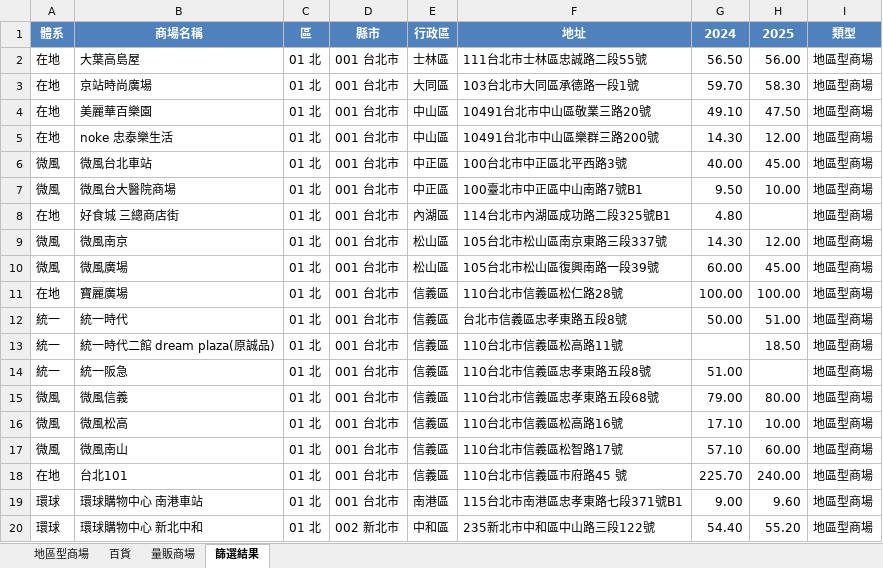
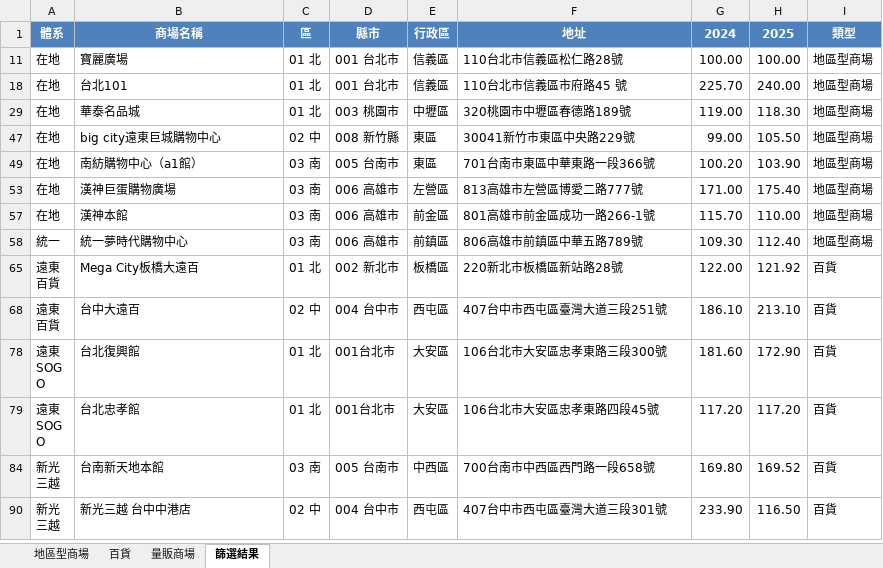
Before and after one commit to Hagui666/quadrant_analysis_department_store_v1, an Excel workbook: 商場年業績表_含成長率.xlsx, sheet 篩選結果, drawn as a sheet; only a part is shown; the shorter side is filled out with more unchanged rows; values as stored, in another font and other column widths than the file's, no borders; table styles not drawn; the diff covers the shown part only; the diff names each change by its address in the sheet, - before the commit and + after, or states it on an @@ line.

```diff
--- a/商場年業績表_含成長率.xlsx (sheet 篩選結果)
+++ b/商場年業績表_含成長率.xlsx (sheet 篩選結果)
@@ row 2 hidden: 在地 | 大葉高島屋 | 01 北 | 001 台北市 | 士林區 | 111台北市士林區忠誠路二段55號 | 56.50 | 56.00 | 地區型商場 @@
@@ row 3 hidden: 在地 | 京站時尚廣場 | 01 北 | 001 台北市 | 大同區 | 103台北市大同區承德路一段1號 | 59.70 | 58.30 | 地區型商場 @@
@@ row 4 hidden: 在地 | 美麗華百樂園 | 01 北 | 001 台北市 | 中山區 | 10491台北市中山區敬業三路20號 | 49.10 | 47.50 | 地區型商場 @@
@@ row 5 hidden: 在地 | noke 忠泰樂生活 | 01 北 | 001 台北市 | 中山區 | 10491台北市中山區樂群三路200號 | 14.30 | 12.00 | 地區型商場 @@
@@ row 6 hidden: 微風 | 微風台北車站 | 01 北 | 001 台北市 | 中正區 | 100台北市中正區北平西路3號 | 40.00 | 45.00 | 地區型商場 @@
@@ row 7 hidden: 微風 | 微風台大醫院商場 | 01 北 | 001 台北市 | 中正區 | 100臺北市中正區中山南路7號B1 | 9.50 | 10.00 | 地區型商場 @@
@@ row 8 hidden: 在地 | 好食城 三總商店街 | 01 北 | 001 台北市 | 內湖區 | 114台北市內湖區成功路二段325號B1 | 4.80 |  | 地區型商場 @@
@@ row 9 hidden: 微風 | 微風南京 | 01 北 | 001 台北市 | 松山區 | 105台北市松山區南京東路三段337號 | 14.30 | 12.00 | 地區型商場 @@
@@ row 10 hidden: 微風 | 微風廣場 | 01 北 | 001 台北市 | 松山區 | 105台北市松山區復興南路一段39號 | 60.00 | 45.00 | 地區型商場 @@
@@ row 12 hidden: 統一 | 統一時代 | 01 北 | 001 台北市 | 信義區 | 台北市信義區忠孝東路五段8號 | 50.00 | 51.00 | 地區型商場 @@
@@ row 13 hidden: 統一 | 統一時代二館 dream plaza(原誠品) | 01 北 | 001 台北市 | 信義區 | 110台北市信義區松高路11號 |  | 18.50 | 地區型商場 @@
@@ row 14 hidden: 統一 | 統一阪急 | 01 北 | 001 台北市 | 信義區 | 110台北市信義區忠孝東路五段8號 | 51.00 |  | 地區型商場 @@
@@ row 15 hidden: 微風 | 微風信義 | 01 北 | 001 台北市 | 信義區 | 110台北市信義區忠孝東路五段68號 | 79.00 | 80.00 | 地區型商場 @@
@@ row 16 hidden: 微風 | 微風松高 | 01 北 | 001 台北市 | 信義區 | 110台北市信義區松高路16號 | 17.10 | 10.00 | 地區型商場 @@
@@ row 17 hidden: 微風 | 微風南山 | 01 北 | 001 台北市 | 信義區 | 110台北市信義區松智路17號 | 57.10 | 60.00 | 地區型商場 @@
@@ row 19 hidden: 環球 | 環球購物中心 南港車站 | 01 北 | 001 台北市 | 南港區 | 115台北市南港區忠孝東路七段371號B1 | 9.00 | 9.60 | 地區型商場 @@
@@ row 20 hidden: 環球 | 環球購物中心 新北中和 | 01 北 | 002 新北市 | 中和區 | 235新北市中和區中山路三段122號 | 54.40 | 55.20 | 地區型商場 @@
```
Also changed, not shown: 71 hidden or unhidden rows elsewhere in this sheet, 1 other file.
